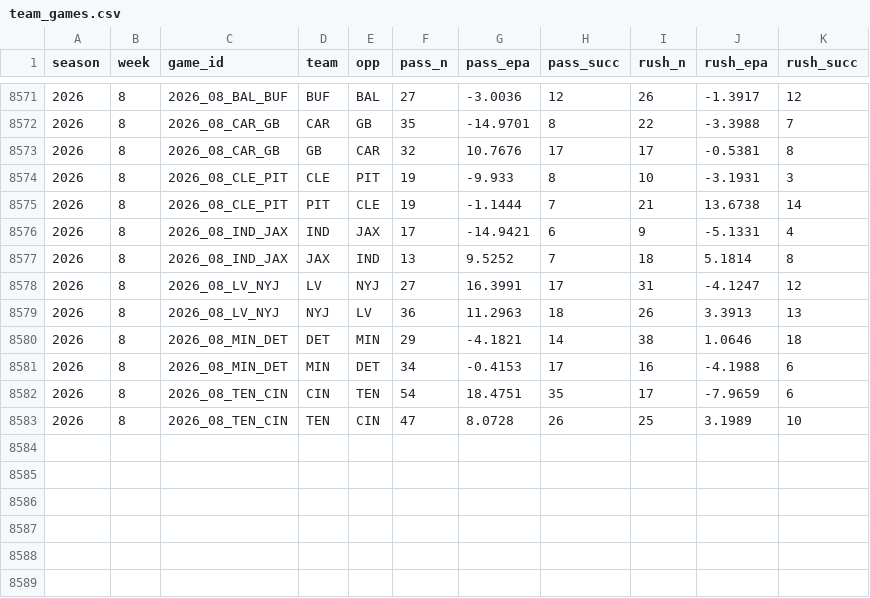
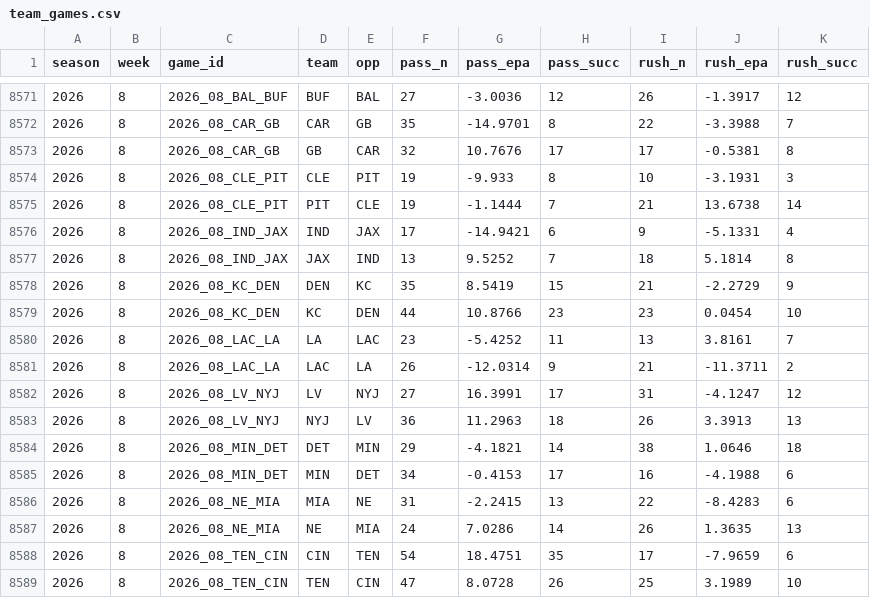
Before and after one commit to tlrsellers/nfl, a CSV file: data/model/team_games.csv, drawn as a sheet; only a part is shown, gaps mark what is left out.

```diff
--- a/data/model/team_games.csv
+++ b/data/model/team_games.csv
@@ -8577,2 +8577,6 @@ season,week,game_id,team,opp,pass_n,pass_epa,pass_succ,rush_n,rush_epa,rush_succ
 2026,8,2026_08_IND_JAX,JAX,IND,13,9.5252,7,18,5.1814,8
+2026,8,2026_08_KC_DEN,DEN,KC,35,8.5419,15,21,-2.2729,9
+2026,8,2026_08_KC_DEN,KC,DEN,44,10.8766,23,23,0.0454,10
+2026,8,2026_08_LAC_LA,LA,LAC,23,-5.4252,11,13,3.8161,7
+2026,8,2026_08_LAC_LA,LAC,LA,26,-12.0314,9,21,-11.3711,2
 2026,8,2026_08_LV_NYJ,LV,NYJ,27,16.3991,17,31,-4.1247,12
@@ -8581,2 +8585,4 @@ season,week,game_id,team,opp,pass_n,pass_epa,pass_succ,rush_n,rush_epa,rush_succ
 2026,8,2026_08_MIN_DET,MIN,DET,34,-0.4153,17,16,-4.1988,6
+2026,8,2026_08_NE_MIA,MIA,NE,31,-2.2415,13,22,-8.4283,6
+2026,8,2026_08_NE_MIA,NE,MIA,24,7.0286,14,26,1.3635,13
 2026,8,2026_08_TEN_CIN,CIN,TEN,54,18.4751,35,17,-7.9659,6
```
Also changed, not shown: 12 other files.
